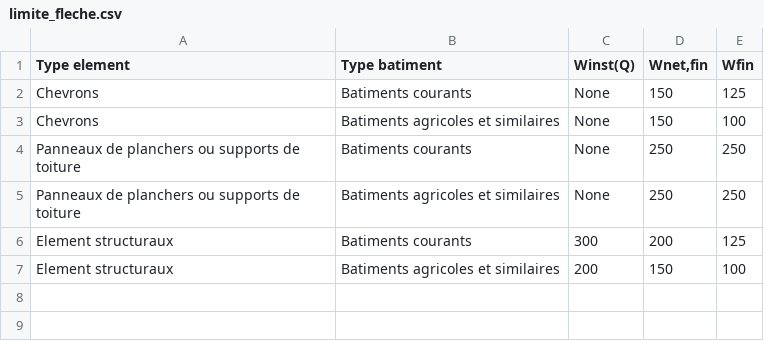
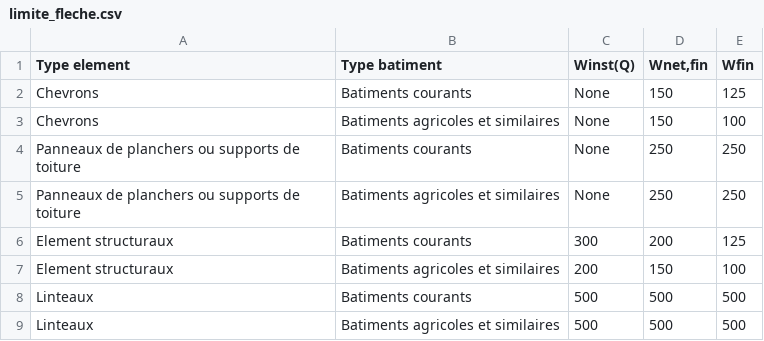
Before and after one commit to AnthonyPrst/ourocode, a CSV file: catalog/data/limite_fleche.csv, drawn as a sheet.

Commit message:
maj catalog from Ourea NoCode

```diff
--- a/catalog/data/limite_fleche.csv
+++ b/catalog/data/limite_fleche.csv
@@ -7 +7,3 @@ Element structuraux;Batiments courants;300;200;125
 Element structuraux;Batiments agricoles et similaires;200;150;100
+Linteaux;Batiments courants;500;500;500
+Linteaux;Batiments agricoles et similaires;500;500;500
```
Also changed, not shown: 20 other files.
